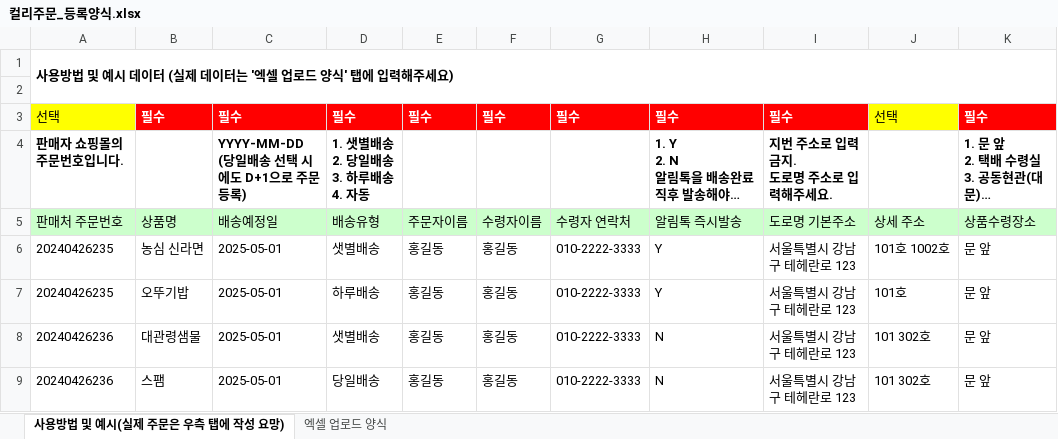
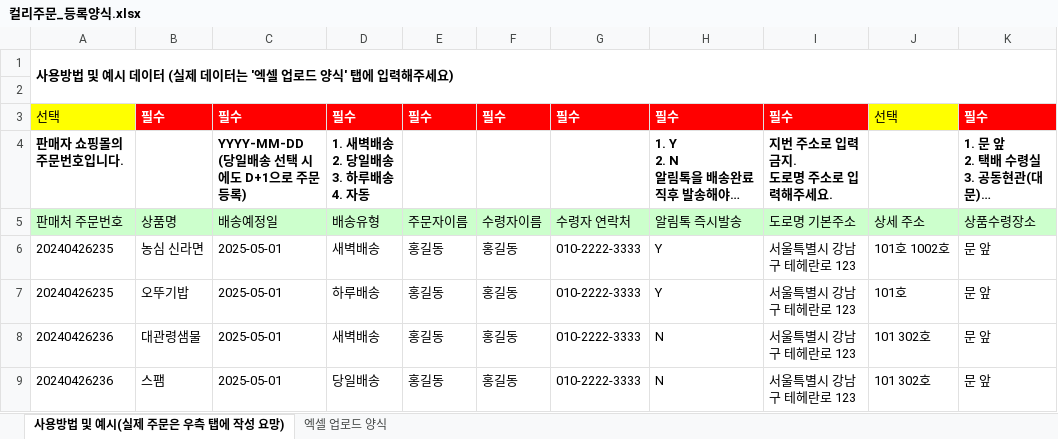
Before and after one commit to VegeFarm/stock-app, an Excel workbook: 컬리주문_등록양식.xlsx, sheet 사용방법 및 예시(실제 주문은 우측 탭에 작성 요망), drawn as a sheet; only a part is shown; long unchanged cells end in …; values as stored, in another font and other column widths than the file's, no borders; ↵ is a line break in a cell; the diff names each change by its address in the sheet, - before the commit and + after, or states it on an @@ line.

Commit message:
Add files via upload

```diff
--- a/컬리주문_등록양식.xlsx (sheet 사용방법 및 예시(실제 주문은 우측 탭에 작성 요망))
+++ b/컬리주문_등록양식.xlsx (sheet 사용방법 및 예시(실제 주문은 우측 탭에 작성 요망))
-D4: 1. 샛별배송 ↵ 2. 당일배송 ↵ 3. 하루배송 ↵ 4. 자동
+D4: 1. 새벽배송 ↵ 2. 당일배송 ↵ 3. 하루배송 ↵ 4. 자동
-D6: 샛별배송
+D6: 새벽배송
-D8: 샛별배송
+D8: 새벽배송
```
